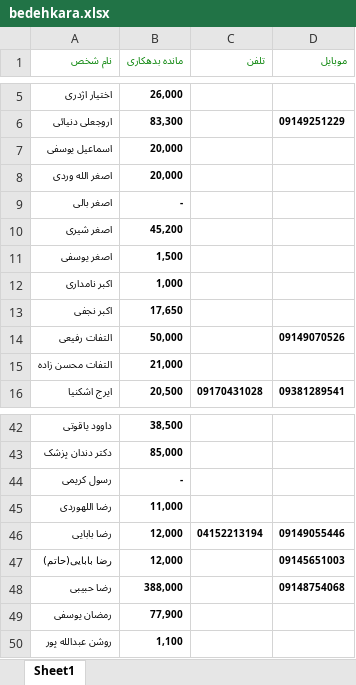
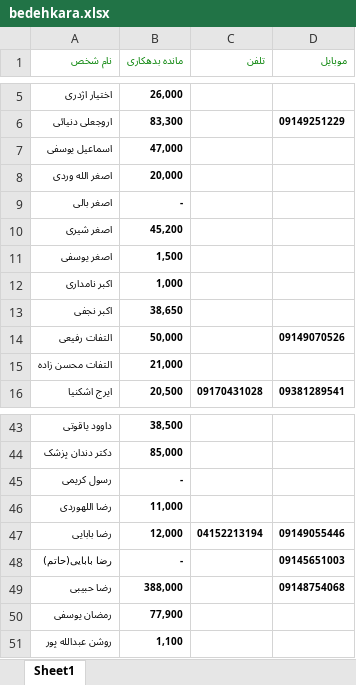
Before and after one commit to ghaemaghaey/bedehkaran, an Excel workbook: bedehkara.xlsx, sheet Sheet1, drawn as a sheet; only a part is shown, gaps mark what is left out; values as stored, in another font and other column widths than the file's, no borders; addresses are those after the commit; the diff covers the shown part only; the diff names each change by its address in the sheet, - before the commit and + after, or states it on an @@ line.

```diff
--- a/bedehkara.xlsx (sheet Sheet1)
+++ b/bedehkara.xlsx (sheet Sheet1)
-B7 (مانده بدهکاری): 20,000
+B7 (مانده بدهکاری): 47,000
-B13 (مانده بدهکاری): 17,650
+B13 (مانده بدهکاری): 38,650
-B48 (مانده بدهکاری): 12,000
+B48 (مانده بدهکاری): -
```
Also changed, not shown: 5 added rows, 2 removed rows and 10 edited cells elsewhere in this sheet.
